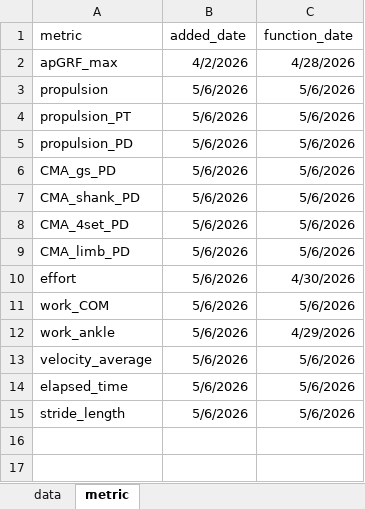
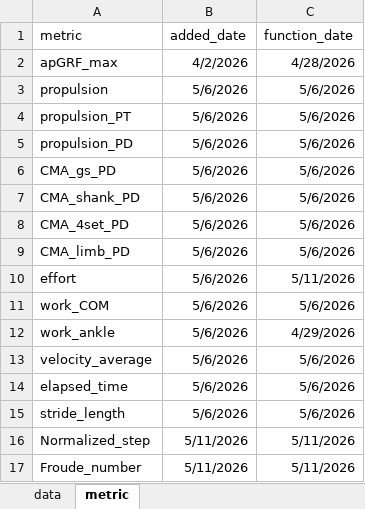
Before and after one commit to HwangJeehoon/WoC_Moco, an Excel workbook: data/metric_run.xlsx, sheet metric, drawn as a sheet; values as stored, in another font and other column widths than the file's, no borders; the diff names each change by its address in the sheet, - before the commit and + after, or states it on an @@ line.

Commit message:
Update metric loader

```diff
--- a/data/metric_run.xlsx (sheet metric)
+++ b/data/metric_run.xlsx (sheet metric)
-C10 (function_date): 4/30/2026
+C10 (function_date): 5/11/2026
+row 16: Normalized_step | 5/11/2026 | 5/11/2026
+row 17: Froude_number | 5/11/2026 | 5/11/2026
```
Also changed, not shown: sheet data, 5 other files.
